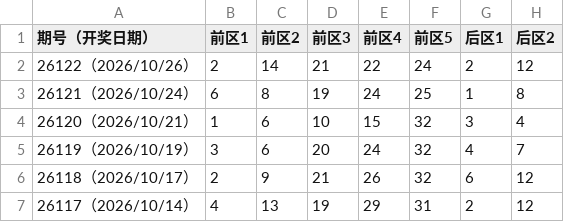
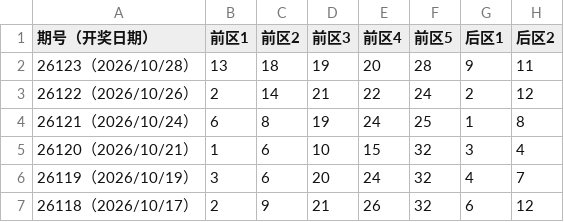
Before and after one commit to ohbaby30/lotterydata, a CSV file: dlt_history.csv, drawn as a sheet; only a part is shown; the shorter side is filled out with more unchanged rows.

Commit message:
update official lottery history 2026-10-29 02:00:17

```diff
--- a/dlt_history.csv
+++ b/dlt_history.csv
@@ -1,2 +1,3 @@
 期号（开奖日期）,前区1,前区2,前区3,前区4,前区5,后区1,后区2
+26123（2026/10/28）,13,18,19,20,28,9,11
 26122（2026/10/26）,2,14,21,22,24,2,12
```
Also changed, not shown: 5 other files.
